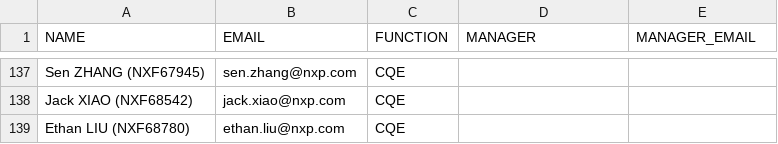
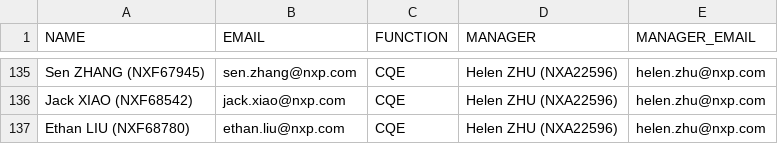
Before and after one commit to fyc0707/COTS, a CSV file: tables/EmployeeTable.csv, drawn as a sheet; only a part is shown, gaps mark what is left out; addresses are those after the commit; the diff covers the shown part only; the diff names each change by its address in the sheet, - before the commit and + after, or states it on an @@ line.

```diff
--- a/tables/EmployeeTable.csv
+++ b/tables/EmployeeTable.csv
-D135:D137 (MANAGER): (empty)
+D135:D137 (MANAGER): Helen ZHU (NXA22596)
-E135:E137 (MANAGER_EMAIL): (empty)
+E135:E137 (MANAGER_EMAIL): helen.zhu@nxp.com
```
Also changed, not shown: 2 removed rows and 38 edited cells elsewhere in this file, tables/MGRTable.csv, 9 other files.
